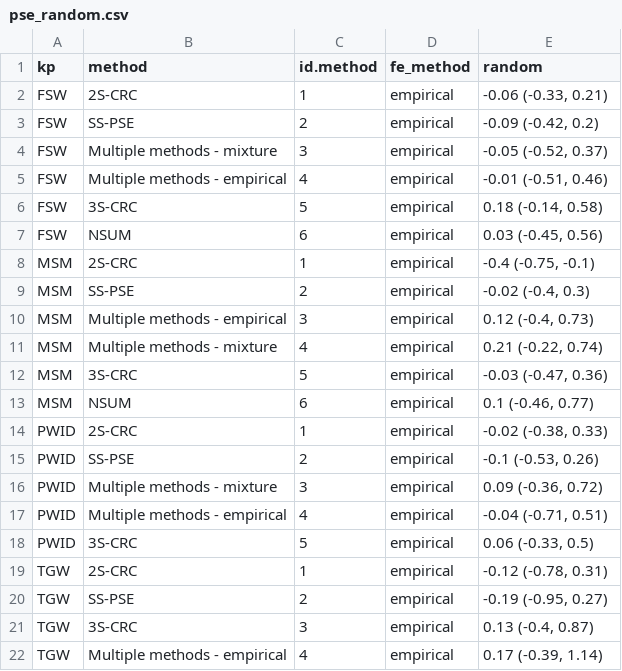
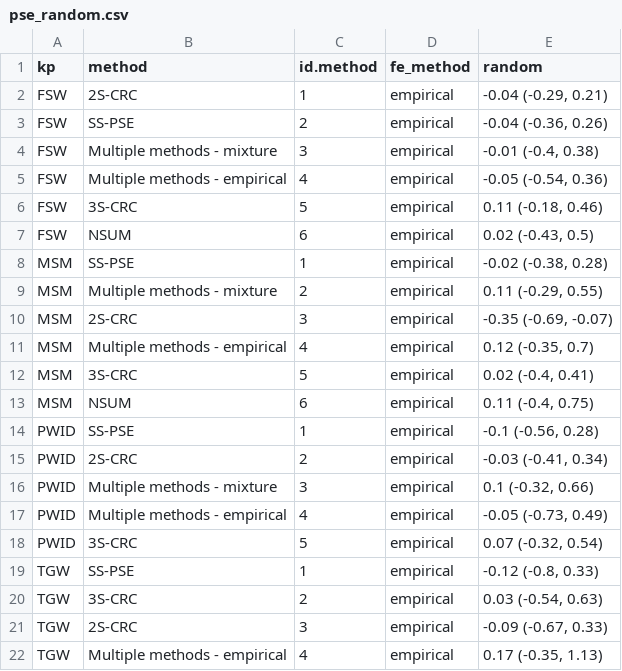
Before and after one commit to osymandius/kp-data, a CSV file: R/pse_random.csv, drawn as a sheet.

```diff
--- a/R/pse_random.csv
+++ b/R/pse_random.csv
@@ -1,22 +1,22 @@
 kp,method,id.method,fe_method,random
-FSW,2S-CRC,1,empirical,"-0.06 (-0.33, 0.21)"
-FSW,SS-PSE,2,empirical,"-0.09 (-0.42, 0.2)"
-FSW,Multiple methods - mixture,3,empirical,"-0.05 (-0.52, 0.37)"
-FSW,Multiple methods - empirical,4,empirical,"-0.01 (-0.51, 0.46)"
-FSW,3S-CRC,5,empirical,"0.18 (-0.14, 0.58)"
-FSW,NSUM,6,empirical,"0.03 (-0.45, 0.56)"
-MSM,2S-CRC,1,empirical,"-0.4 (-0.75, -0.1)"
-MSM,SS-PSE,2,empirical,"-0.02 (-0.4, 0.3)"
-MSM,Multiple methods - empirical,3,empirical,"0.12 (-0.4, 0.73)"
-MSM,Multiple methods - mixture,4,empirical,"0.21 (-0.22, 0.74)"
-MSM,3S-CRC,5,empirical,"-0.03 (-0.47, 0.36)"
-MSM,NSUM,6,empirical,"0.1 (-0.46, 0.77)"
-PWID,2S-CRC,1,empirical,"-0.02 (-0.38, 0.33)"
-PWID,SS-PSE,2,empirical,"-0.1 (-0.53, 0.26)"
-PWID,Multiple methods - mixture,3,empirical,"0.09 (-0.36, 0.72)"
-PWID,Multiple methods - empirical,4,empirical,"-0.04 (-0.71, 0.51)"
-PWID,3S-CRC,5,empirical,"0.06 (-0.33, 0.5)"
-TGW,2S-CRC,1,empirical,"-0.12 (-0.78, 0.31)"
-TGW,SS-PSE,2,empirical,"-0.19 (-0.95, 0.27)"
-TGW,3S-CRC,3,empirical,"0.13 (-0.4, 0.87)"
-TGW,Multiple methods - empirical,4,empirical,"0.17 (-0.39, 1.14)"
+FSW,2S-CRC,1,empirical,"-0.04 (-0.29, 0.21)"
+FSW,SS-PSE,2,empirical,"-0.04 (-0.36, 0.26)"
+FSW,Multiple methods - mixture,3,empirical,"-0.01 (-0.4, 0.38)"
+FSW,Multiple methods - empirical,4,empirical,"-0.05 (-0.54, 0.36)"
+FSW,3S-CRC,5,empirical,"0.11 (-0.18, 0.46)"
+FSW,NSUM,6,empirical,"0.02 (-0.43, 0.5)"
+MSM,SS-PSE,1,empirical,"-0.02 (-0.38, 0.28)"
+MSM,Multiple methods - mixture,2,empirical,"0.11 (-0.29, 0.55)"
+MSM,2S-CRC,3,empirical,"-0.35 (-0.69, -0.07)"
+MSM,Multiple methods - empirical,4,empirical,"0.12 (-0.35, 0.7)"
+MSM,3S-CRC,5,empirical,"0.02 (-0.4, 0.41)"
+MSM,NSUM,6,empirical,"0.11 (-0.4, 0.75)"
+PWID,SS-PSE,1,empirical,"-0.1 (-0.56, 0.28)"
+PWID,2S-CRC,2,empirical,"-0.03 (-0.41, 0.34)"
+PWID,Multiple methods - mixture,3,empirical,"0.1 (-0.32, 0.66)"
+PWID,Multiple methods - empirical,4,empirical,"-0.05 (-0.73, 0.49)"
+PWID,3S-CRC,5,empirical,"0.07 (-0.32, 0.54)"
+TGW,SS-PSE,1,empirical,"-0.12 (-0.8, 0.33)"
+TGW,3S-CRC,2,empirical,"0.03 (-0.54, 0.63)"
+TGW,2S-CRC,3,empirical,"-0.09 (-0.67, 0.33)"
+TGW,Multiple methods - empirical,4,empirical,"0.17 (-0.35, 1.13)"
```
Also changed, not shown: src/aaa_assign_populations/pse_cleaned_sourced_data.csv, 24 other files.
